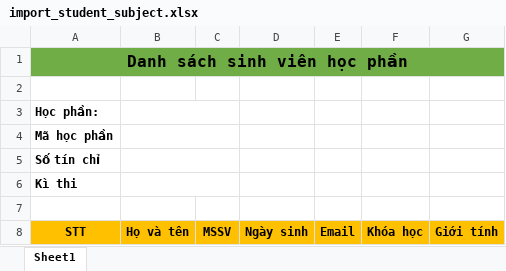
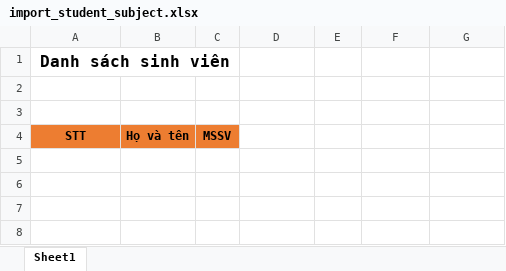
Before and after one commit to HaTu98/dkt-admin, an Excel workbook: src/main/resources/template/excel/import_student_subject.xlsx, sheet Sheet1, drawn as a sheet; values as stored, in another font and other column widths than the file's, no borders; removed rows and columns are numbered as before the commit, all else as after; the diff names each change by its address in the sheet, - before the commit and + after, or states it on an @@ line.

```diff
--- a/src/main/resources/template/excel/import_student_subject.xlsx (sheet Sheet1)
+++ b/src/main/resources/template/excel/import_student_subject.xlsx (sheet Sheet1)
-A1: Danh sách sinh viên học phần
+A1: Danh sách sinh viên
-A1:G1 fill: #70AD47
+A1:G1 fill: none
-A1:G1 merged
+A1:C1 merged
-row 3: Học phần:
-row 4: Mã học phần
-row 5: Số tín chỉ
-row 6: Kì thi
-A4:C4 fill: #FFC000
+A4:C4 fill: #ED7D31
-D4: Ngày sinh
+D4: (empty)
-D4:G4 fill: #FFC000
+D4:G4 fill: none
-E4: Email
+E4: (empty)
-F4: Khóa học
+F4: (empty)
-G4: Giới tính
+G4: (empty)
```
Also changed, not shown: 4 other files.
